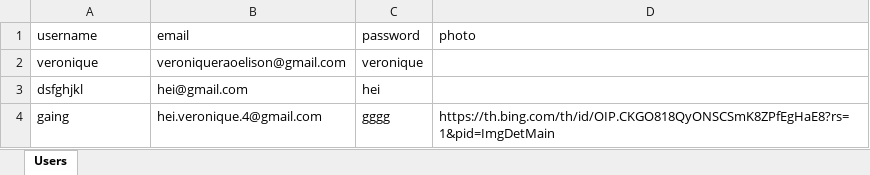
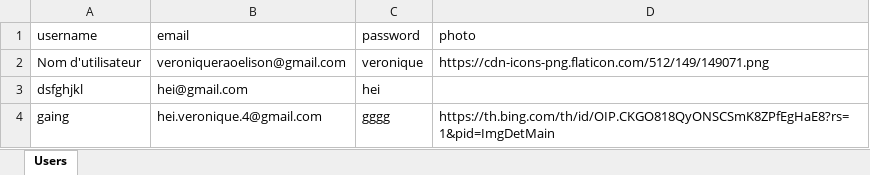
Before and after one commit to veronique-01/a-nex-typing, an Excel workbook: backend/users.xlsx, sheet Users, drawn as a sheet; values as stored, in another font and other column widths than the file's, no borders; the diff names each change by its address in the sheet, - before the commit and + after, or states it on an @@ line.

```diff
--- a/backend/users.xlsx (sheet Users)
+++ b/backend/users.xlsx (sheet Users)
-A2 (username): veronique
+A2 (username): Nom d'utilisateur
-D2 (photo): (empty)
+D2 (photo): https://cdn-icons-png.flaticon.com/512/149/149071.png
```
Also changed, not shown: 11 other files.
